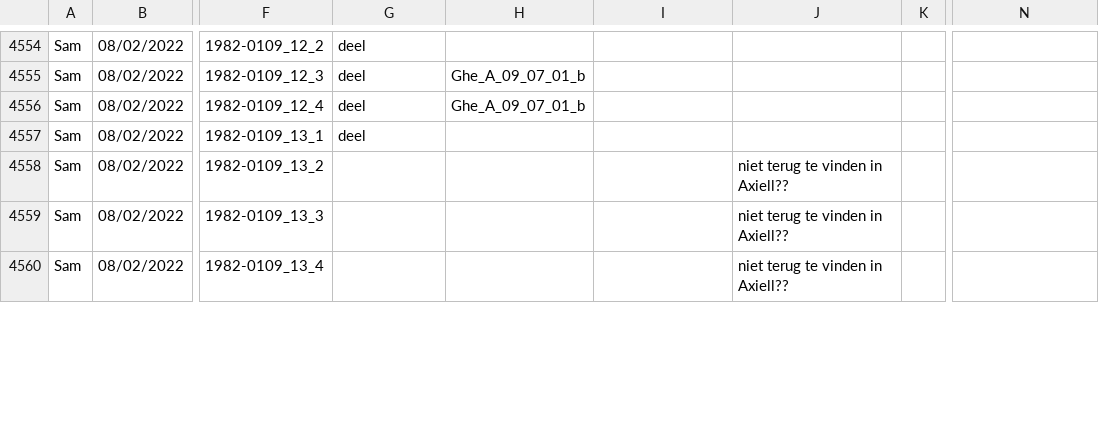
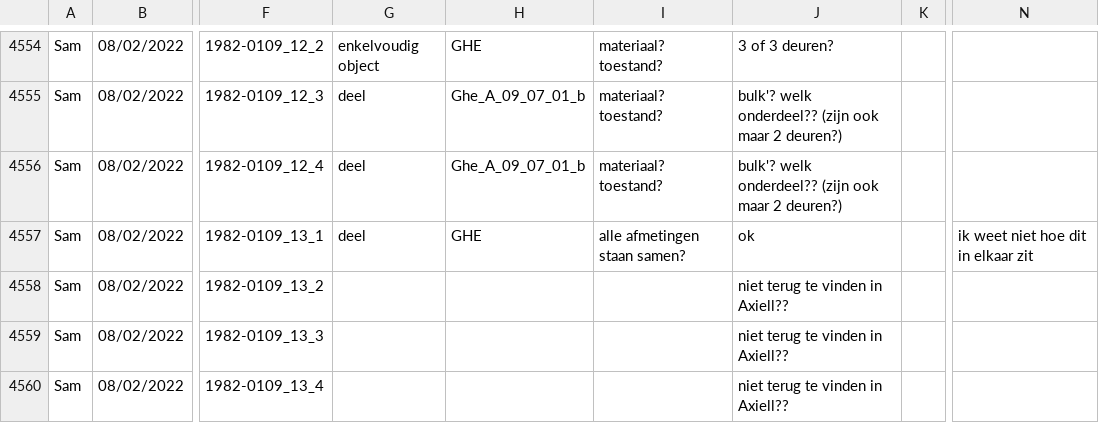
Before and after one commit to DesignMuseumGent/flat-voortgang, a CSV file: voortgang.csv, drawn as a sheet; only a part is shown, gaps mark what is left out; the diff covers the shown part only; the diff names each change by its address in the sheet, - before the commit and + after, or states it on an @@ line.

```diff
--- a/voortgang.csv
+++ b/voortgang.csv
-G4554: deel
+G4554: enkelvoudig object
-H4554: (empty)
+H4554: GHE
-I4554:I4556: (empty)
+I4554:I4556: materiaal? toestand?
-J4554: (empty)
+J4554: 3 of 3 deuren?
-J4555:J4556: (empty)
+J4555:J4556: bulk'? welk onderdeel?? (zijn ook maar 2 deuren?)
-H4557: (empty)
+H4557: GHE
-I4557: (empty)
+I4557: alle afmetingen staan samen?
-J4557: (empty)
+J4557: ok
-N4557: (empty)
+N4557: ik weet niet hoe dit in elkaar zit
```
Also changed, not shown: 2 added rows, 2 removed rows and 73 edited cells elsewhere in this file, 1 other file.
